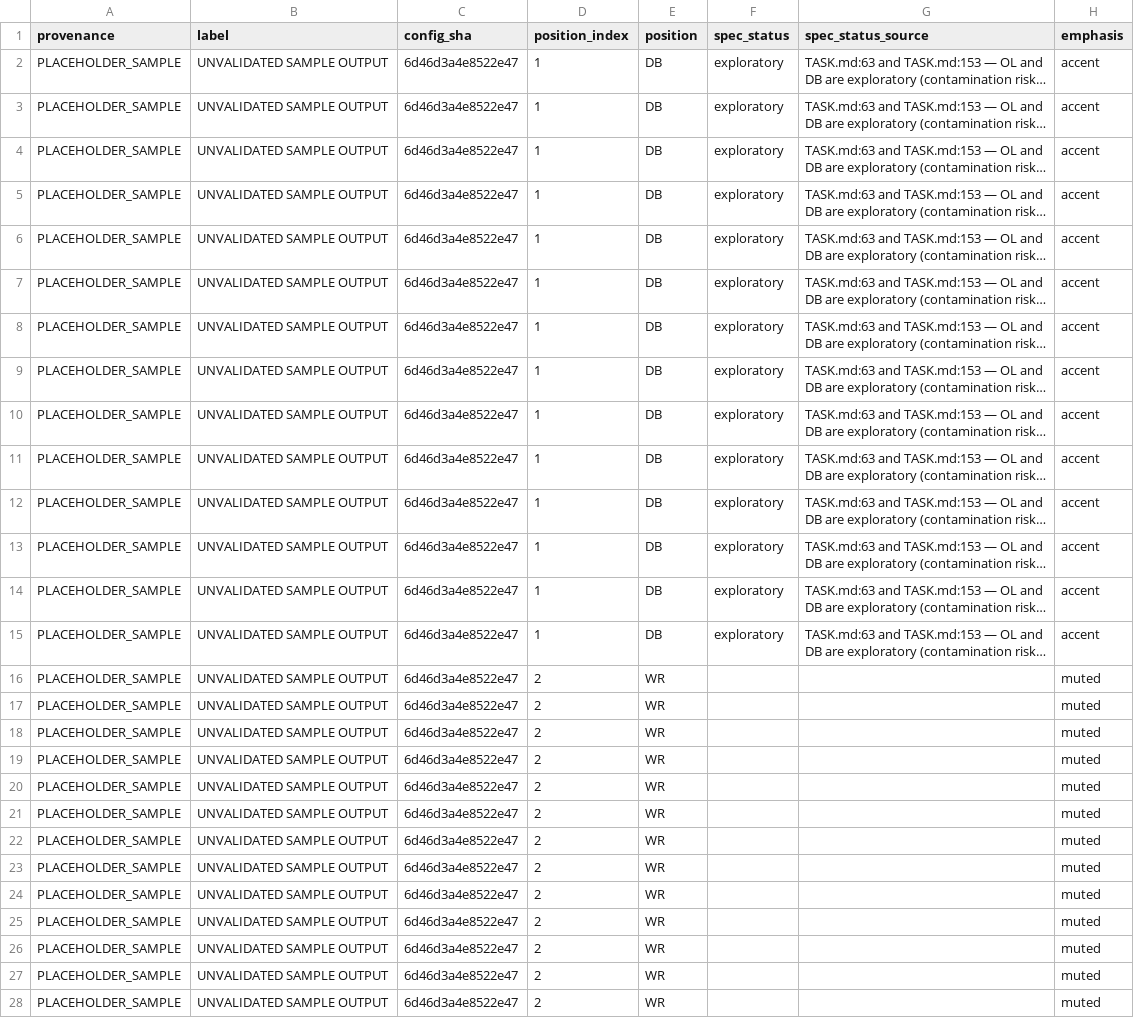
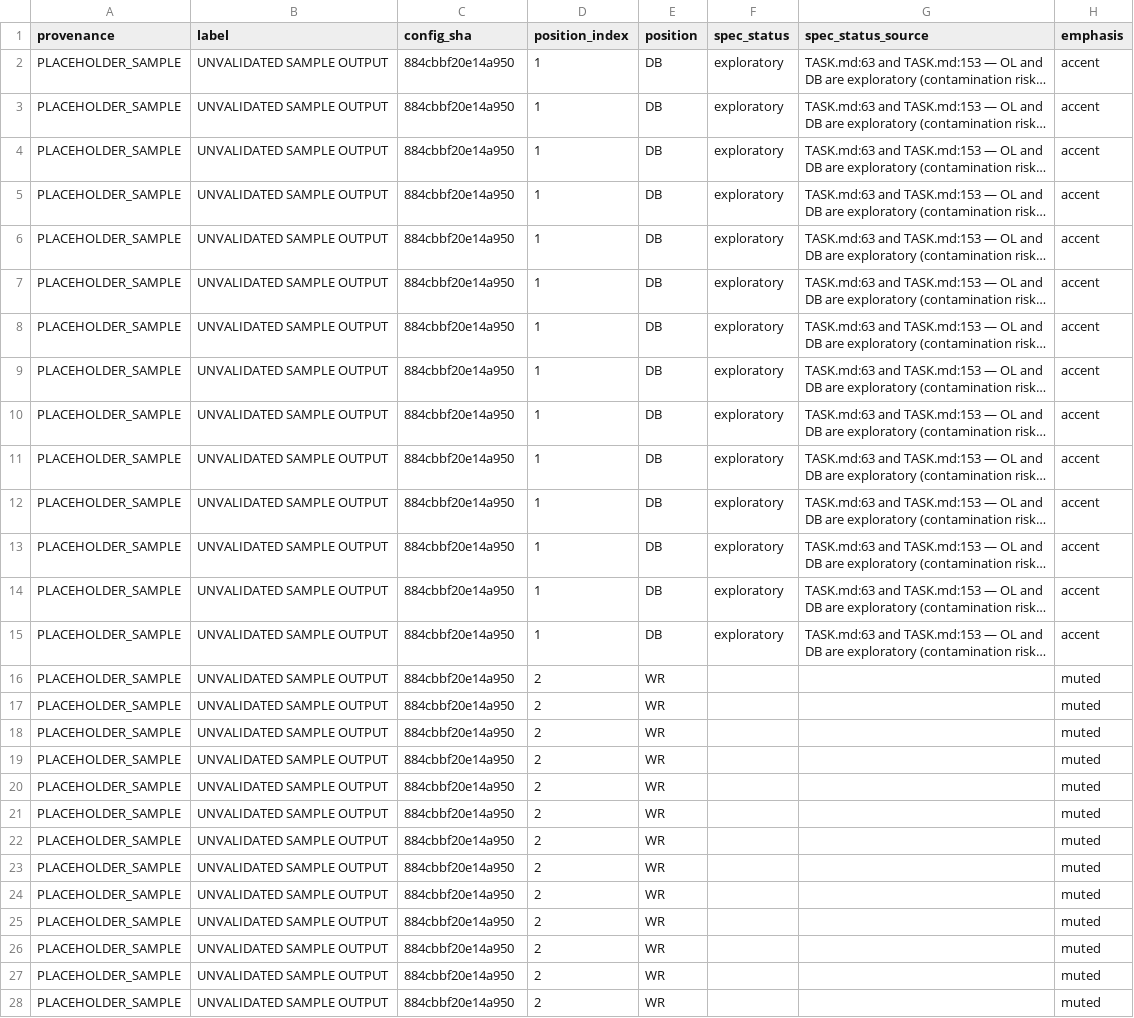
Before and after one commit to conormalone/BDB27, a CSV file: outputs/figures/fig_all_positions.csv, drawn as a sheet; only a part is shown; long unchanged cells end in …; the diff covers the shown part only; the diff names each change by its address in the sheet, - before the commit and + after, or states it on an @@ line.

Commit message:
Figure 16: entry and exit speed by angle band, player-clustered bootstrap
Adds figure 16 (fig_entry_exit_speed): median entry and exit speed for valid
DB turns in all seven reporting bands, game and Combine dodged on one axis,
with 95% percentile bootstrap intervals that resample players (nfl_id).

- src/bdb27/stats.py: shared cluster_bootstrap_median + seed_from_label.
- config.yaml: figures.entry_exit_speed block (statistic, interval, cluster,
  2000 reps, ten-turn floor, seed offset 51515).
- figures 1-15 unchanged: PNGs byte-identical, CSVs differ only in config_sha.
- D175 records population, statistic, floor, honesty clauses and the table.

273 tests pass.

```diff
--- a/outputs/figures/fig_all_positions.csv
+++ b/outputs/figures/fig_all_positions.csv
-C2:C28 (config_sha): 6d46d3a4e8522e47
+C2:C28 (config_sha): 884cbbf20e14a950
```
Also changed, not shown: 43 edited cells elsewhere in this file, outputs/figures/fig_band_only.csv, outputs/figures/fig_bars_of_doubt.csv, 25 other files.
